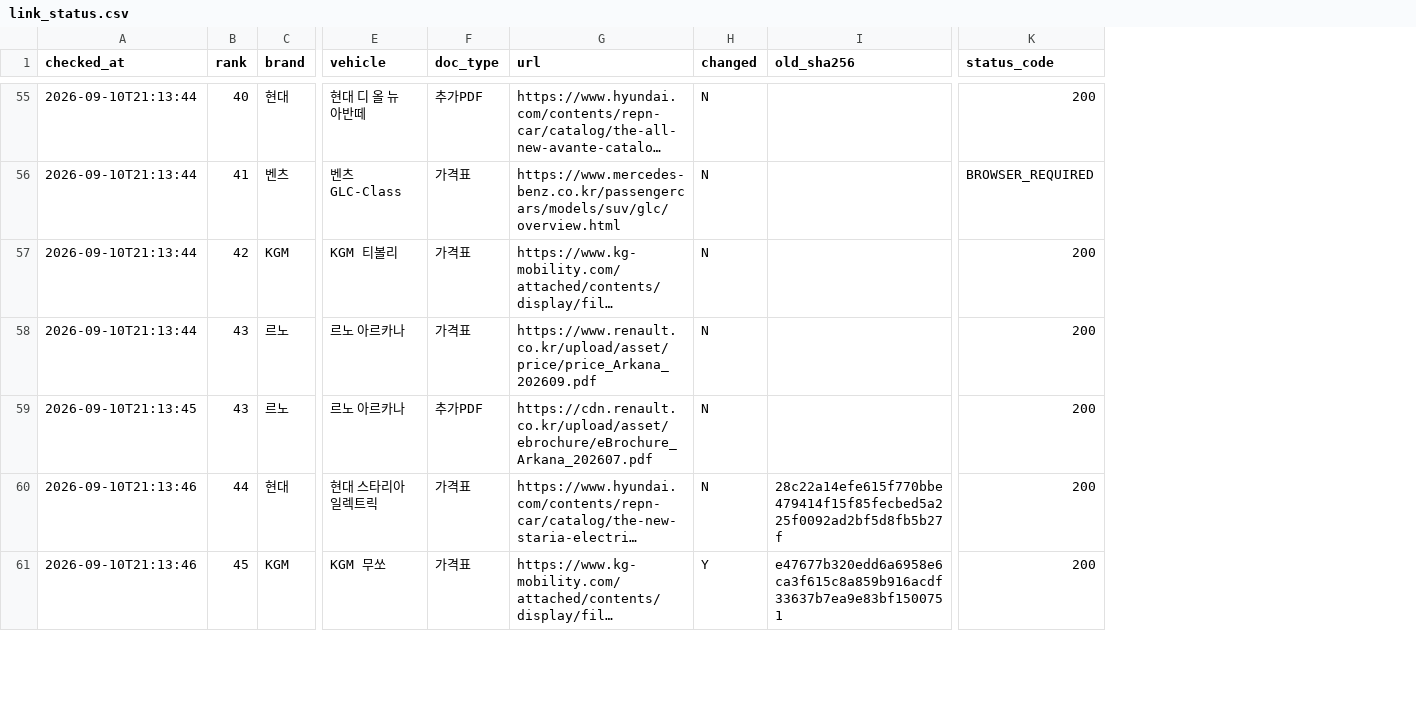
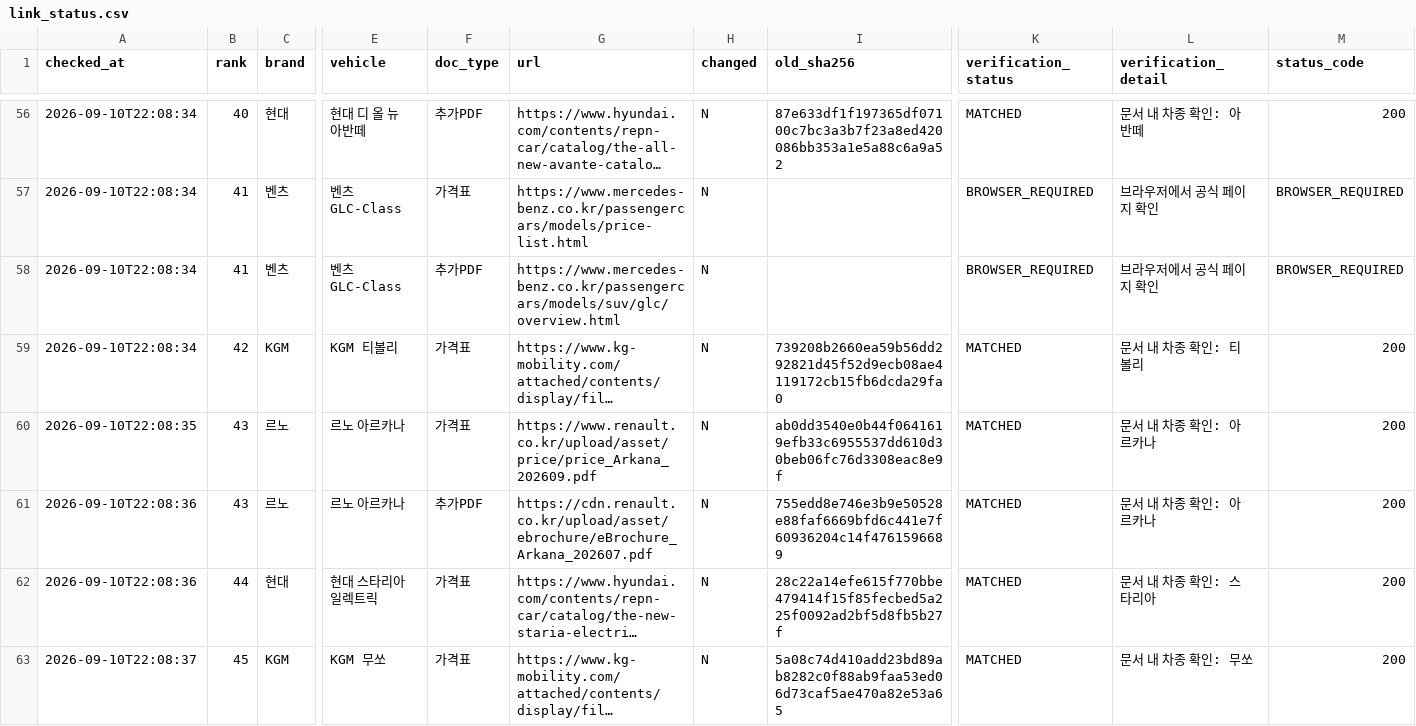
Before and after one commit to talgpro1-art/youngman-helper, a CSV file: data/link_status.csv, drawn as a sheet; only a part is shown, gaps mark what is left out; long unchanged cells end in …; addresses are those after the commit; rows hold the shown columns only; the diff covers the shown part only; the diff names each change by its address in the sheet, - before the commit and + after, or states it on an @@ line.

Commit message:
Improve official price verification

```diff
--- a/data/link_status.csv
+++ b/data/link_status.csv
+column K (verification_status), rows 56-57: MATCHED | BROWSER_REQUIRED; rows 59-63: all MATCHED
+column L (verification_detail), rows 56-57: 문서 내 차종 확인: 아반떼 | 브라우저에서 공식 페이지 확인; rows 59-63: 문서 내 차종 확인: 티볼리 | 문서 내 차종 확인: 아르카나 | 문서 내 차종 확인: 아르카나 | 문서 내 차종 확인: 스타리아 | 문서 내 차종 확인: 무쏘
-A56:A57 (checked_at): 2026-09-10T21:13:44
+A56:A57 (checked_at): 2026-09-10T22:08:34
-I56 (old_sha256): (empty)
+I56 (old_sha256): 87e633df1f197365df07100c7bc3a3b7f23a8ed420086bb353a1e5a88c6a9a52
-G57 (url): https://www.mercedes-benz.co.kr/passengercars/models/suv/glc/overview.html
+G57 (url): https://www.mercedes-benz.co.kr/passengercars/models/price-list.html
+row 58: 2026-09-10T22:08:34 | 41 | 벤츠 | 벤츠 GLC-Class | 추가PDF | https://www.mercedes-benz.co.kr/passengercars/models/suv/glc/overview.html | N |  | BROWSER_REQUIRED | 브라우저에서 공식 페이지 확인 | BROWSER_REQUIRED
-A59 (checked_at): 2026-09-10T21:13:44
+A59 (checked_at): 2026-09-10T22:08:34
-I59 (old_sha256): (empty)
+I59 (old_sha256): 739208b2660ea59b56dd292821d45f52d9ecb08ae4119172cb15fb6dcda29fa0
-A60 (checked_at): 2026-09-10T21:13:44
+A60 (checked_at): 2026-09-10T22:08:35
-I60 (old_sha256): (empty)
+I60 (old_sha256): ab0dd3540e0b44f0641619efb33c6955537dd610d30beb06fc76d3308eac8e9f
-A61 (checked_at): 2026-09-10T21:13:45
+A61 (checked_at): 2026-09-10T22:08:36
-I61 (old_sha256): (empty)
+I61 (old_sha256): 755edd8e746e3b9e50528e88faf6669bfd6c441e7f60936204c14f4761596689
-A62 (checked_at): 2026-09-10T21:13:46
+A62 (checked_at): 2026-09-10T22:08:36
-A63 (checked_at): 2026-09-10T21:13:46
+A63 (checked_at): 2026-09-10T22:08:37
-H63 (changed): Y
+H63 (changed): N
-I63 (old_sha256): e47677b320edd6a6958e6ca3f615c8a859b916acdf33637b7ea9e83bf1500751
+I63 (old_sha256): 5a08c74d410add23bd89ab8282c0f88ab9faa53ed06d73caf5ae470a82e53a65
```
Also changed, not shown: 1 added row and 81 edited cells elsewhere in this file, vehicle_master.csv, 6 other files.
